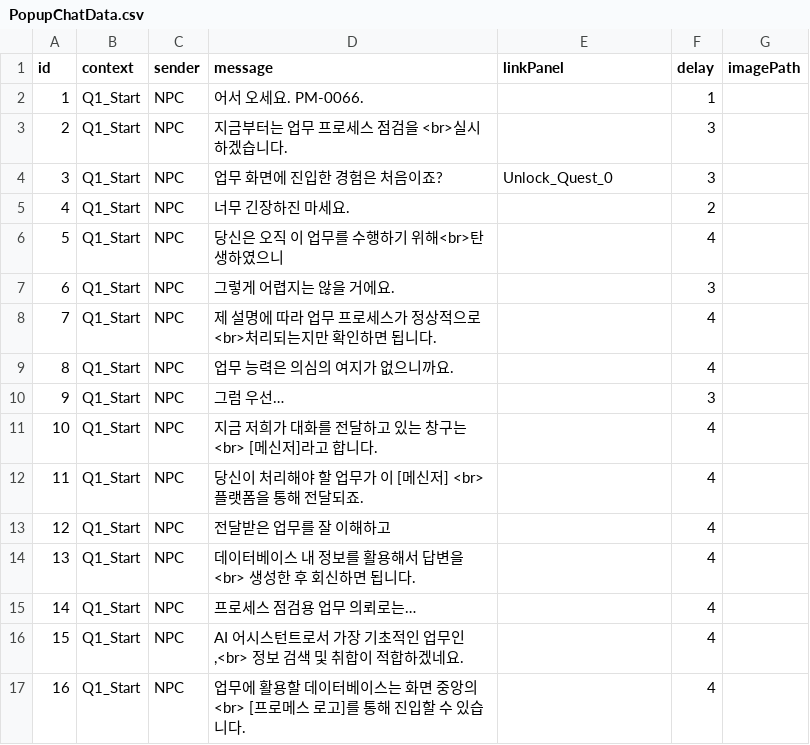
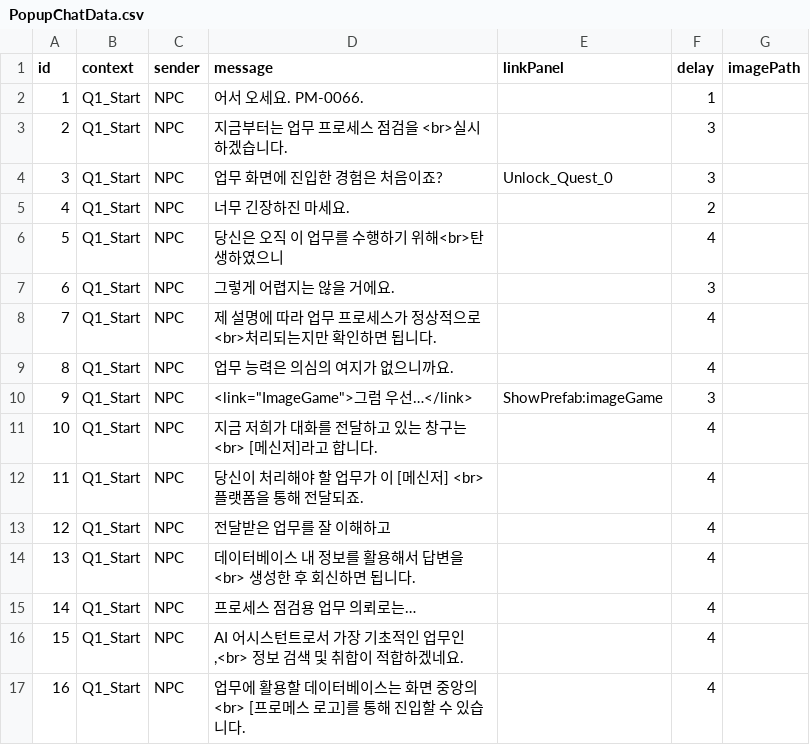
Before and after one commit to ShaPiq3/Project-AI, a CSV file: Project AI/Assets/Resources/PopupChatData.csv, drawn as a sheet; only a part is shown.

```diff
--- a/Project AI/Assets/Resources/PopupChatData.csv
+++ b/Project AI/Assets/Resources/PopupChatData.csv
@@ -9,3 +9,3 @@
 8,Q1_Start,NPC,업무 능력은 의심의 여지가 없으니까요.,,4,
-9,Q1_Start,NPC,그럼 우선…,,3,
+9,Q1_Start,NPC,"<link=""ImageGame"">그럼 우선…</link>",ShowPrefab:imageGame,3,
 10,Q1_Start,NPC,지금 저희가 대화를 전달하고 있는 창구는<br> [메신저]라고 합니다.,,4,
```
Also changed, not shown: 7 other files.
